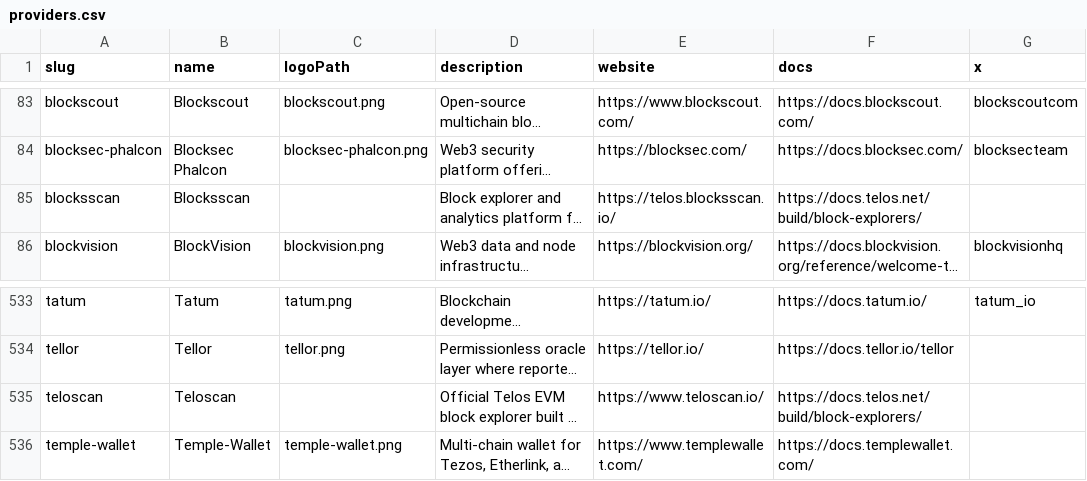
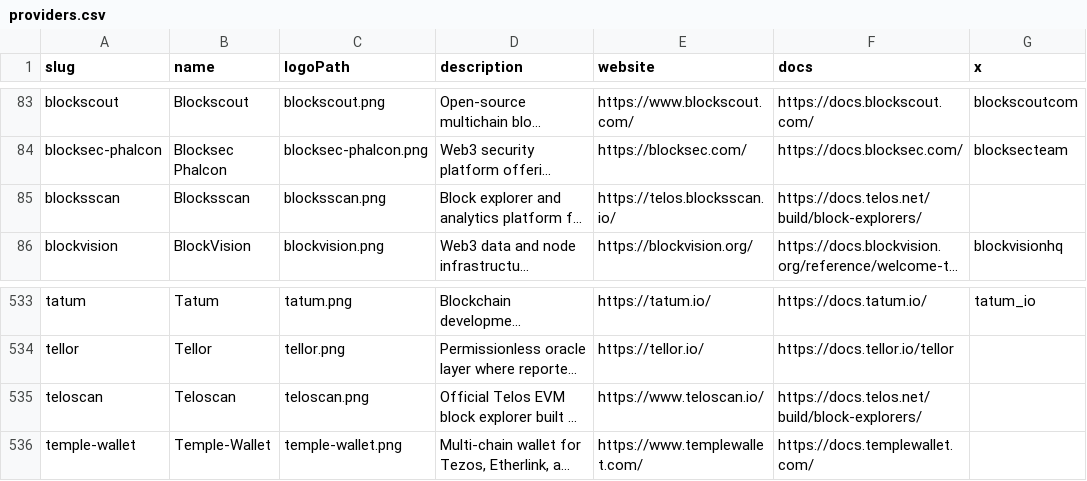
Before and after one commit to USS-Participator/chain-love, a CSV file: references/providers/providers.csv, drawn as a sheet; only a part is shown, gaps mark what is left out; long unchanged cells end in …; the diff names each change by its address in the sheet, - before the commit and + after, or states it on an @@ line.

Commit message:
fix(telos): set provider logoPaths and drop network image asset

```diff
--- a/references/providers/providers.csv
+++ b/references/providers/providers.csv
-C85 (logoPath): (empty)
+C85 (logoPath): blocksscan.png
-C535 (logoPath): (empty)
+C535 (logoPath): teloscan.png
```
Also changed, not shown: 3 other files.
